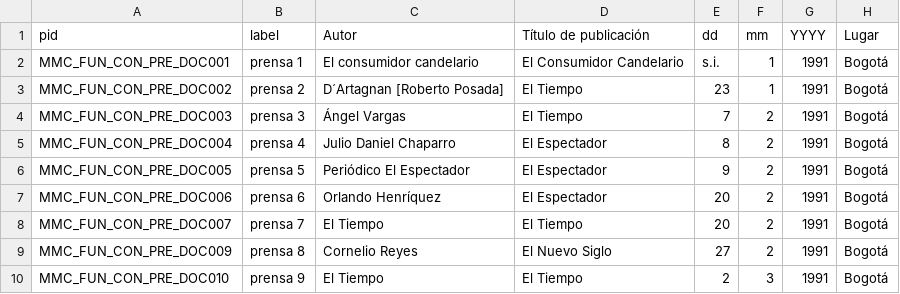
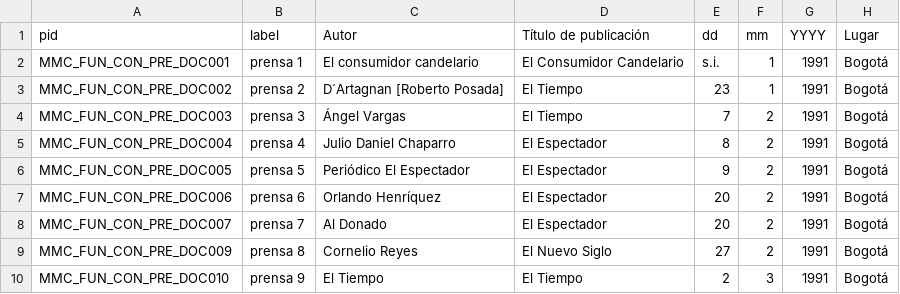
Before and after one commit to LorenzoAugust/plantilla-wax, a CSV file: _data/coleccion.csv, drawn as a sheet; only a part is shown; the diff names each change by its address in the sheet, - before the commit and + after, or states it on an @@ line.

Commit message:
Actualización 2.7

```diff
--- a/_data/coleccion.csv
+++ b/_data/coleccion.csv
-C8 (Autor): El Tiempo
+C8 (Autor): Al Donado
-D8 (Título de publicación): El Tiempo
+D8 (Título de publicación): El Espectador
```
